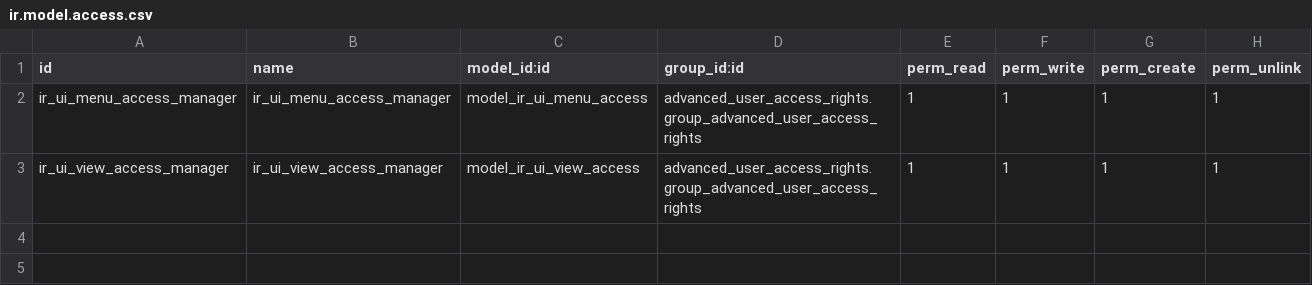
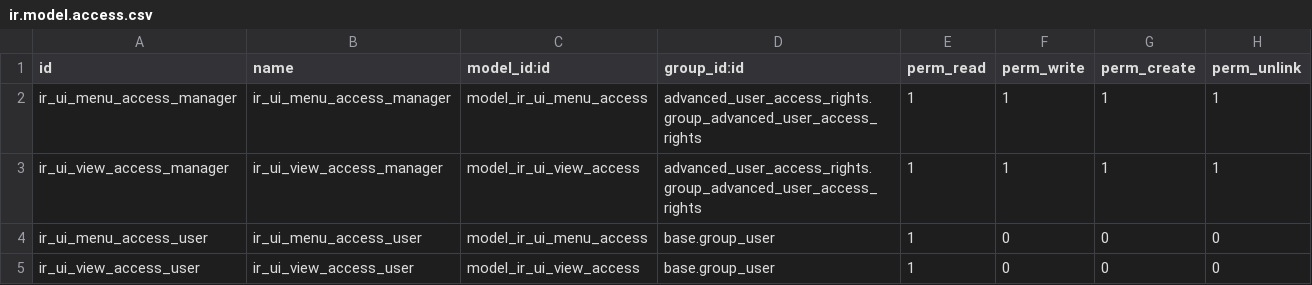
Before and after one commit to softintegration/advanced_user_access_rights, a CSV file: security/ir.model.access.csv, drawn as a sheet; the diff names each change by its address in the sheet, - before the commit and + after, or states it on an @@ line.

Commit message:
[FIX] Advanced access rights:Fix the read permission for simple user

```diff
--- a/security/ir.model.access.csv
+++ b/security/ir.model.access.csv
+row 4: ir_ui_menu_access_user | ir_ui_menu_access_user | model_ir_ui_menu_access | base.group_user | 1 | 0 | 0 | 0
+row 5: ir_ui_view_access_user | ir_ui_view_access_user | model_ir_ui_view_access | base.group_user | 1 | 0 | 0 | 0
```
Also changed, not shown: 3 other files.
